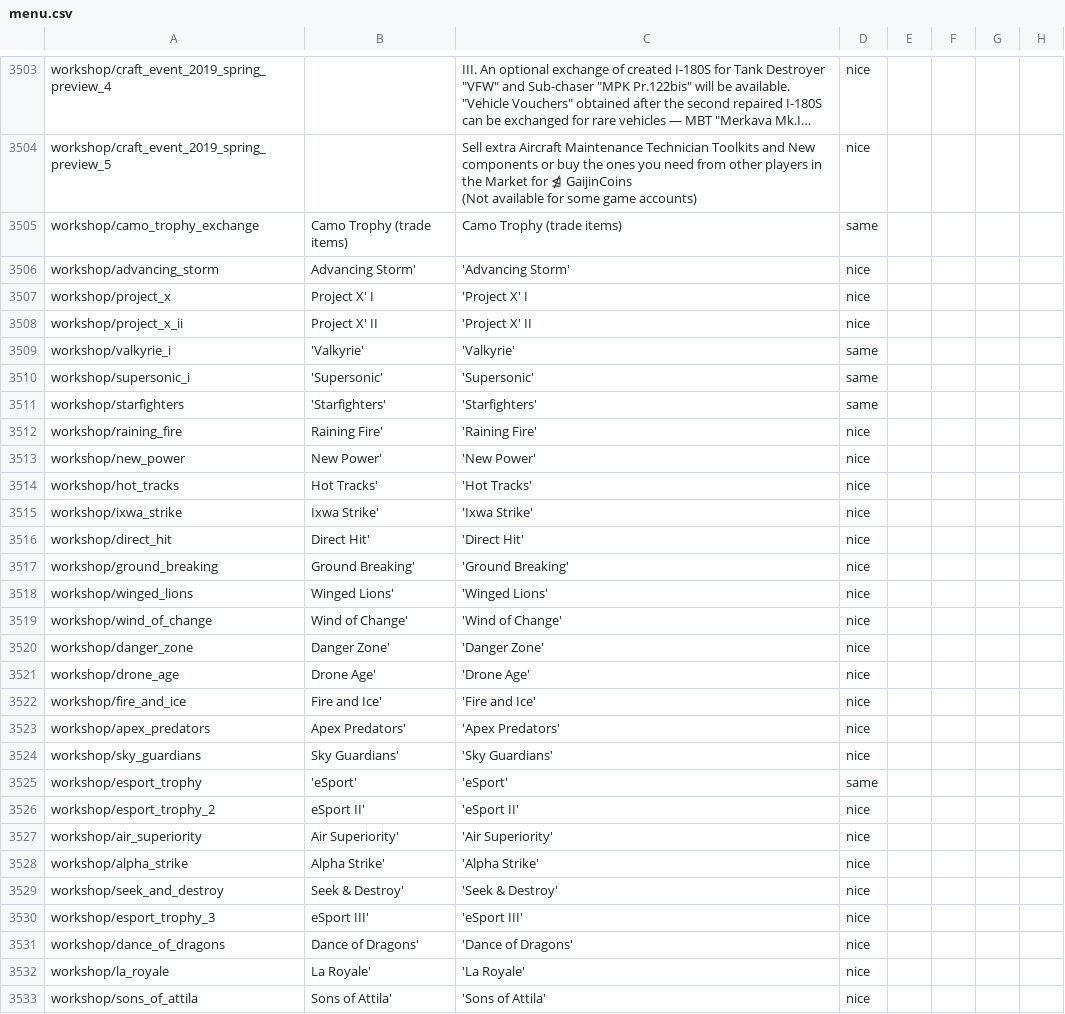
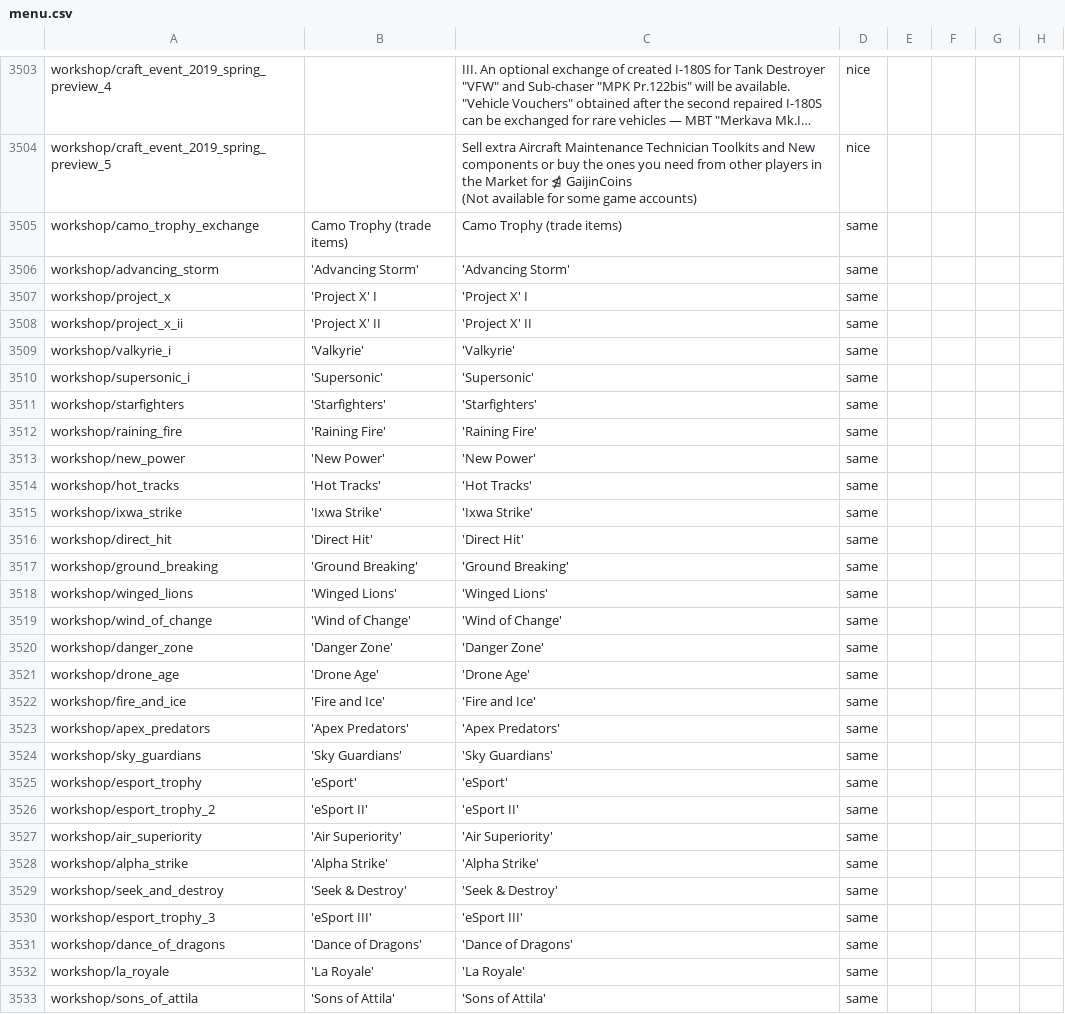
Before and after one commit to mikechuy/SCAM, a CSV file: menu.csv, drawn as a sheet; only a part is shown, gaps mark what is left out; long unchanged cells end in …; the diff covers the shown part only; the diff names each change by its address in the sheet, - before the commit and + after, or states it on an @@ line.

```diff
--- a/menu.csv
+++ b/menu.csv
-B3506: Advancing Storm'
+B3506: 'Advancing Storm'
-D3506:D3508: nice
+D3506:D3508: same
-B3507: Project X' I
+B3507: 'Project X' I
-B3508: Project X' II
+B3508: 'Project X' II
-B3512: Raining Fire'
+B3512: 'Raining Fire'
-D3512:D3524: nice
+D3512:D3524: same
-B3513: New Power'
+B3513: 'New Power'
-B3514: Hot Tracks'
+B3514: 'Hot Tracks'
-B3515: Ixwa Strike'
+B3515: 'Ixwa Strike'
-B3516: Direct Hit'
+B3516: 'Direct Hit'
-B3517: Ground Breaking'
+B3517: 'Ground Breaking'
-B3518: Winged Lions'
+B3518: 'Winged Lions'
-B3519: Wind of Change'
+B3519: 'Wind of Change'
-B3520: Danger Zone'
+B3520: 'Danger Zone'
-B3521: Drone Age'
+B3521: 'Drone Age'
-B3522: Fire and Ice'
+B3522: 'Fire and Ice'
-B3523: Apex Predators'
+B3523: 'Apex Predators'
-B3524: Sky Guardians'
+B3524: 'Sky Guardians'
-B3526: eSport II'
+B3526: 'eSport II'
-D3526:D3533: nice
+D3526:D3533: same
-B3527: Air Superiority'
+B3527: 'Air Superiority'
-B3528: Alpha Strike'
+B3528: 'Alpha Strike'
-B3529: Seek & Destroy'
+B3529: 'Seek & Destroy'
-B3530: eSport III'
+B3530: 'eSport III'
-B3531: Dance of Dragons'
+B3531: 'Dance of Dragons'
-B3532: La Royale'
+B3532: 'La Royale'
-B3533: Sons of Attila'
+B3533: 'Sons of Attila'
```
Also changed, not shown: 75 edited cells elsewhere in this file, units_modifications.csv, units_weaponry.csv, 3 other files.
